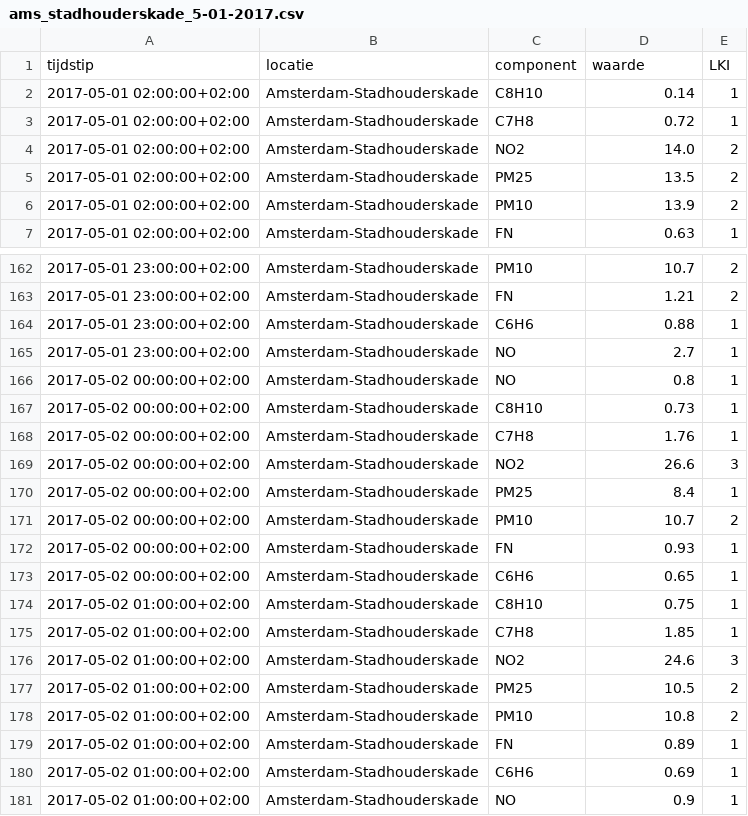
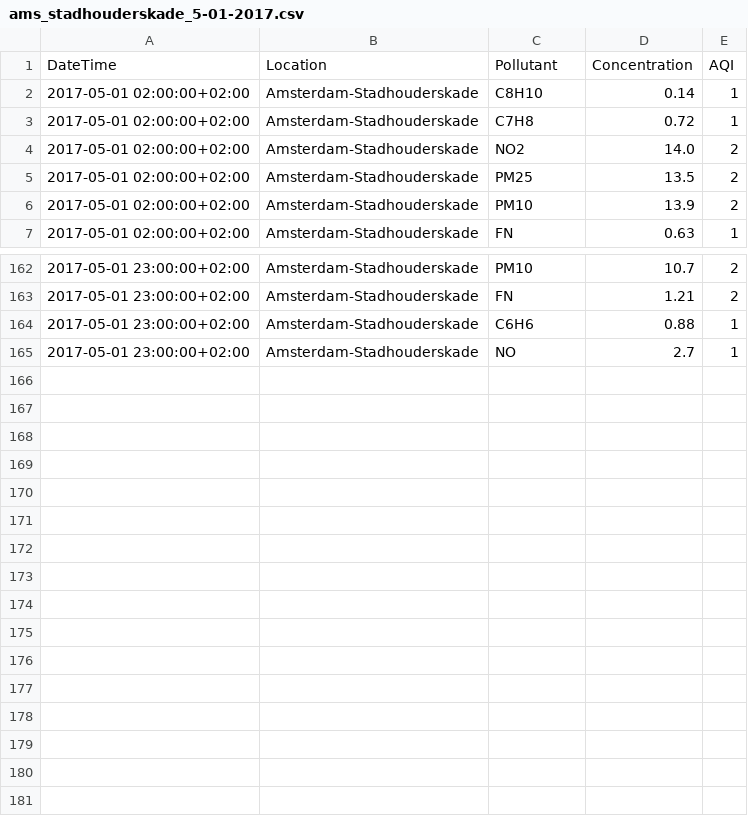
Before and after one commit to dannyhecht/ams-air-quality, a CSV file: data/ams_stadhouderskade_5-01-2017.csv, drawn as a sheet; only a part is shown, gaps mark what is left out.

Commit message:
Update ams_stadhouderskade_5-01-2017.csv

```diff
--- a/data/ams_stadhouderskade_5-01-2017.csv
+++ b/data/ams_stadhouderskade_5-01-2017.csv
@@ -1,2 +1,2 @@
-tijdstip,locatie,component,waarde,LKI
+DateTime,Location,Pollutant,Concentration,AQI
 2017-05-01 02:00:00+02:00,Amsterdam-Stadhouderskade,C8H10,0.14,1
@@ -165,17 +165 @@ tijdstip,locatie,component,waarde,LKI
 2017-05-01 23:00:00+02:00,Amsterdam-Stadhouderskade,NO,2.7,1
-2017-05-02 00:00:00+02:00,Amsterdam-Stadhouderskade,NO,0.8,1
-2017-05-02 00:00:00+02:00,Amsterdam-Stadhouderskade,C8H10,0.73,1
-2017-05-02 00:00:00+02:00,Amsterdam-Stadhouderskade,C7H8,1.76,1
-2017-05-02 00:00:00+02:00,Amsterdam-Stadhouderskade,NO2,26.6,3
-2017-05-02 00:00:00+02:00,Amsterdam-Stadhouderskade,PM25,8.4,1
-2017-05-02 00:00:00+02:00,Amsterdam-Stadhouderskade,PM10,10.7,2
-2017-05-02 00:00:00+02:00,Amsterdam-Stadhouderskade,FN,0.93,1
-2017-05-02 00:00:00+02:00,Amsterdam-Stadhouderskade,C6H6,0.65,1
-2017-05-02 01:00:00+02:00,Amsterdam-Stadhouderskade,C8H10,0.75,1
-2017-05-02 01:00:00+02:00,Amsterdam-Stadhouderskade,C7H8,1.85,1
-2017-05-02 01:00:00+02:00,Amsterdam-Stadhouderskade,NO2,24.6,3
-2017-05-02 01:00:00+02:00,Amsterdam-Stadhouderskade,PM25,10.5,2
-2017-05-02 01:00:00+02:00,Amsterdam-Stadhouderskade,PM10,10.8,2
-2017-05-02 01:00:00+02:00,Amsterdam-Stadhouderskade,FN,0.89,1
-2017-05-02 01:00:00+02:00,Amsterdam-Stadhouderskade,C6H6,0.69,1
-2017-05-02 01:00:00+02:00,Amsterdam-Stadhouderskade,NO,0.9,1
```
